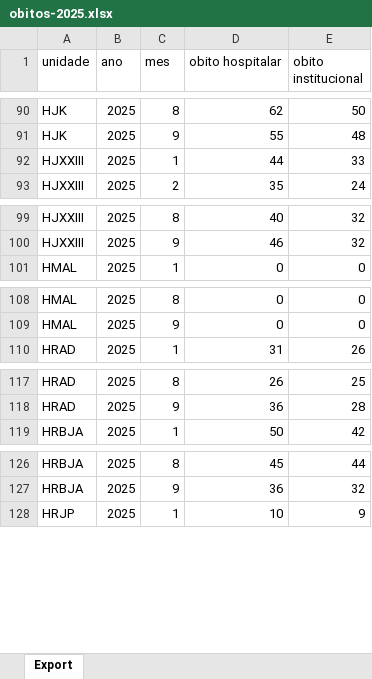
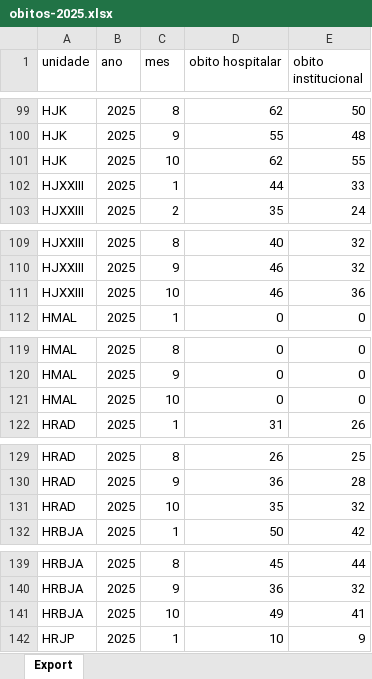
Before and after one commit to transparencia-mg/obitos, an Excel workbook: upload/obitos-2025.xlsx, sheet Export, drawn as a sheet; only a part is shown, gaps mark what is left out; values as stored, in another font and other column widths than the file's, no borders; the diff covers the shown part only; the diff names each change by its address in the sheet, - before the commit and + after, or states it on an @@ line.

```diff
--- a/upload/obitos-2025.xlsx (sheet Export)
+++ b/upload/obitos-2025.xlsx (sheet Export)
+row 101: HJK | 2025 | 10 | 62 | 55
+row 111: HJXXIII | 2025 | 10 | 46 | 36
+row 121: HMAL | 2025 | 10 | 0 | 0
+row 131: HRAD | 2025 | 10 | 35 | 32
+row 141: HRBJA | 2025 | 10 | 49 | 41
```
Also changed, not shown: 14 added rows elsewhere in this sheet.
